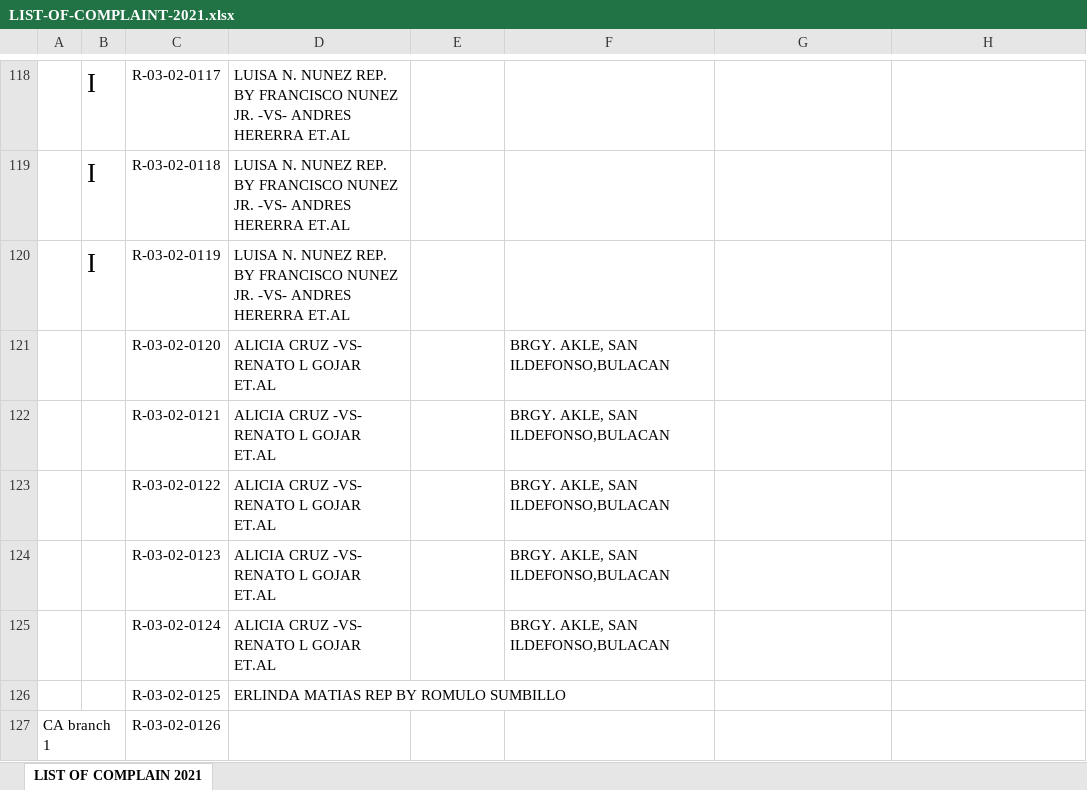
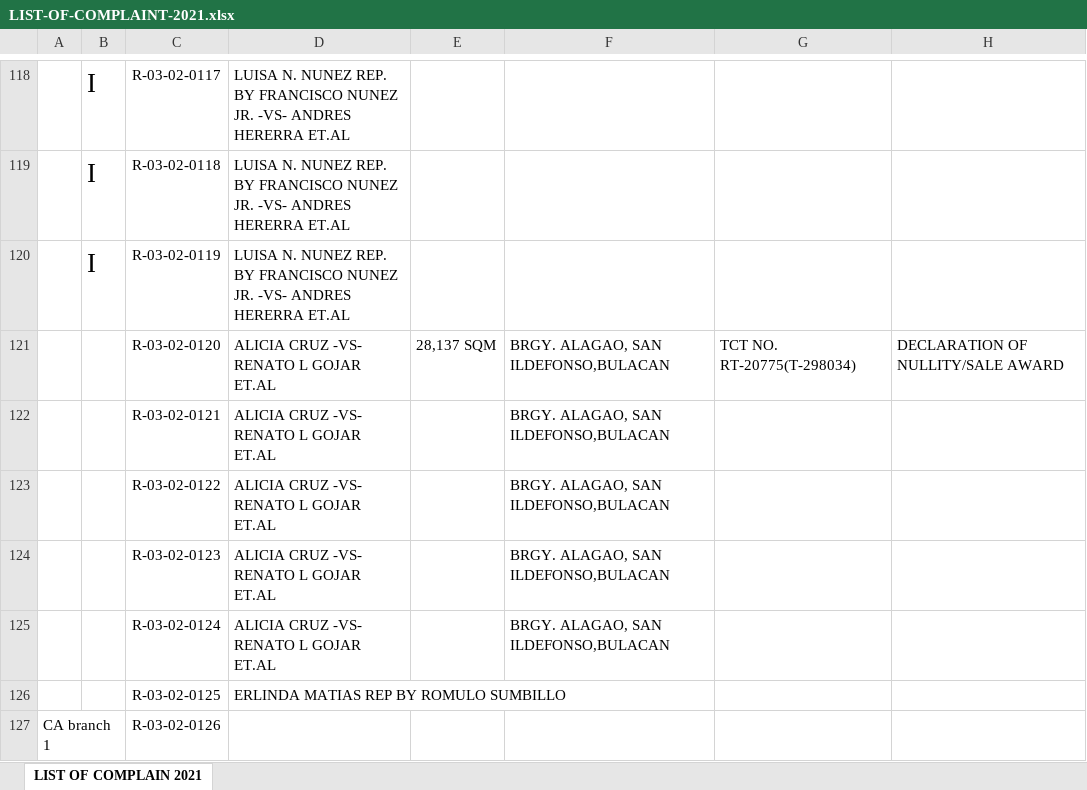
Before and after one commit to jltdev15/List-of-Complaints, an Excel workbook: LIST-OF-COMPLAINT-2021.xlsx, sheet LIST OF COMPLAIN 2021, drawn as a sheet; only a part is shown, gaps mark what is left out; values as stored, in another font and other column widths than the file's, no borders; the diff names each change by its address in the sheet, - before the commit and + after, or states it on an @@ line.

```diff
--- a/LIST-OF-COMPLAINT-2021.xlsx (sheet LIST OF COMPLAIN 2021)
+++ b/LIST-OF-COMPLAINT-2021.xlsx (sheet LIST OF COMPLAIN 2021)
-E121: (empty)
+E121: 28,137 SQM
-F121:F125: BRGY. AKLE, SAN ILDEFONSO,BULACAN
+F121:F125: BRGY. ALAGAO, SAN ILDEFONSO,BULACAN
-G121: (empty)
+G121: TCT NO. RT-20775(T-298034)
-H121: (empty)
+H121: DECLARATION OF NULLITY/SALE AWARD
```
Also changed, not shown: 1 other file.
